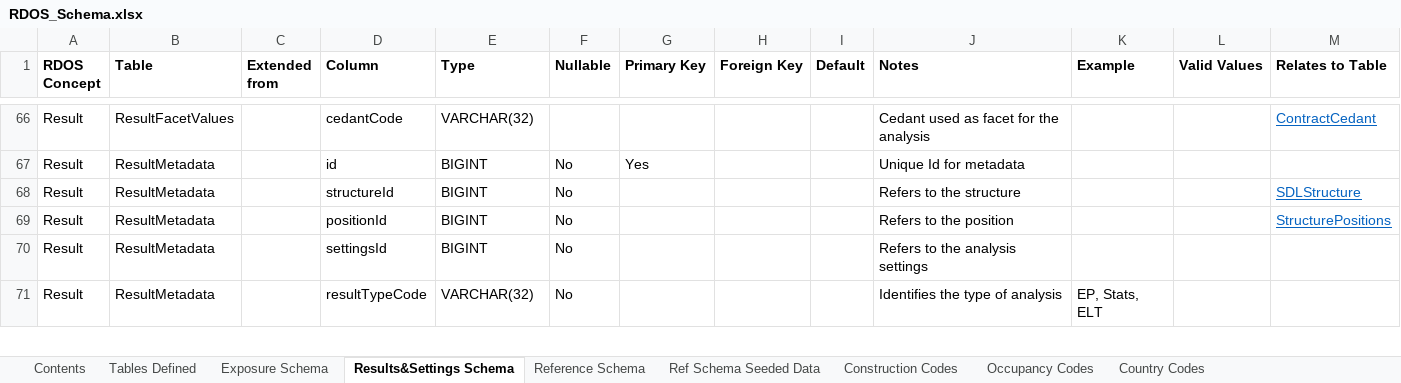
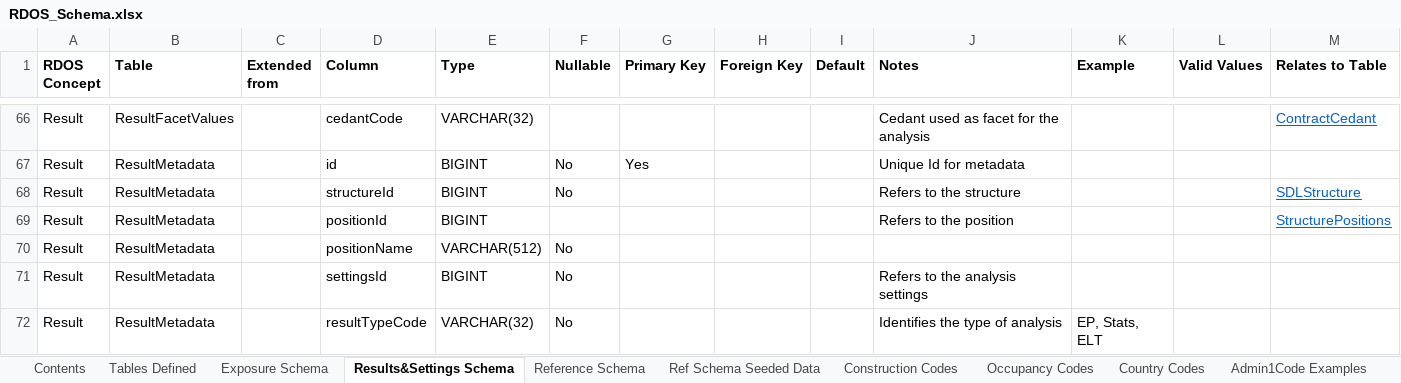
Before and after one commit to RMS-open-standards/RDOS, an Excel workbook: RDOS_Schema.xlsx, sheet Results&Settings Schema, drawn as a sheet; only a part is shown, gaps mark what is left out; values as stored, in another font and other column widths than the file's, no borders; the diff names each change by its address in the sheet, - before the commit and + after, or states it on an @@ line.

Commit message:
New Admin1 and Admin2 Example tabs and update to ResultMetadata table (#18)

```diff
--- a/RDOS_Schema.xlsx (sheet Results&Settings Schema)
+++ b/RDOS_Schema.xlsx (sheet Results&Settings Schema)
+sheet tab: Admin1Code Examples
-F69 (Nullable): No
+F69 (Nullable): (empty)
+row 70: Result | ResultMetadata |  | positionName | VARCHAR(512) | No
```
Also changed, not shown: sheet Contents, sheet Exposure Schema, sheet Reference Schema, other sheet tabs, charts or pictures.
